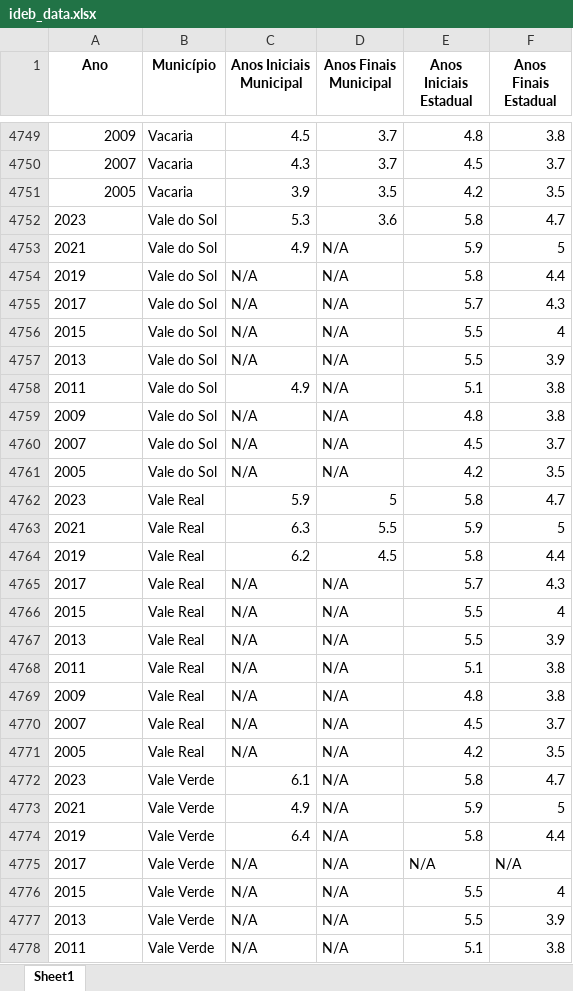
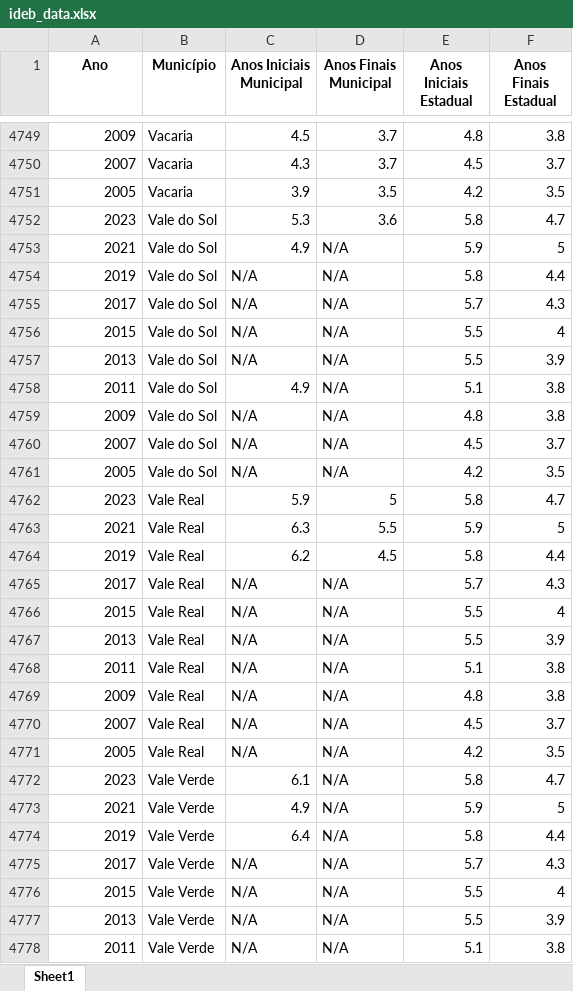
Before and after one commit to LucasRezende11/FISCALIZE-RS, an Excel workbook: data_tables/ideb_data.xlsx, sheet Sheet1, drawn as a sheet; only a part is shown, gaps mark what is left out; values as stored, in another font and other column widths than the file's, no borders; the diff covers the shown part only; the diff names each change by its address in the sheet, - before the commit and + after, or states it on an @@ line.

Commit message:
Add files via upload

```diff
--- a/data_tables/ideb_data.xlsx (sheet Sheet1)
+++ b/data_tables/ideb_data.xlsx (sheet Sheet1)
-A4752:A4778 alignment: left
+A4752:A4778 alignment: right
-E4775 (Anos Iniciais Estadual): N/A
+E4775 (Anos Iniciais Estadual): 5.7
-F4775 (Anos Finais Estadual): N/A
+F4775 (Anos Finais Estadual): 4.3
```
Also changed, not shown: 1534 edited cells and cell formats elsewhere in this sheet.
